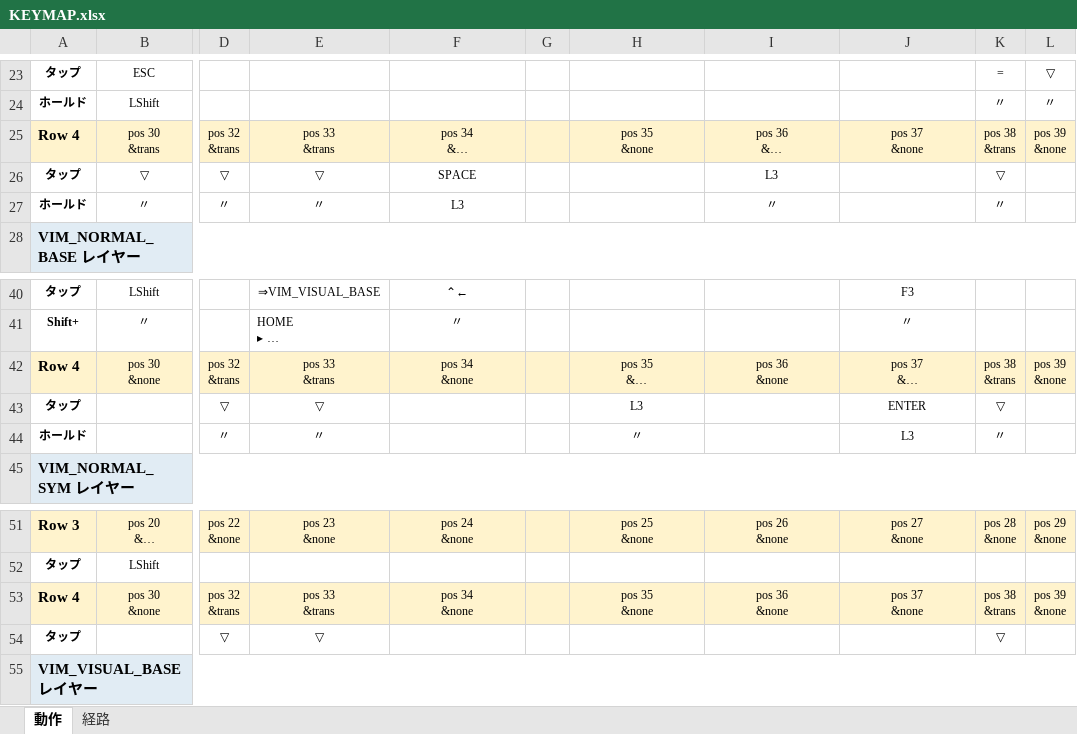
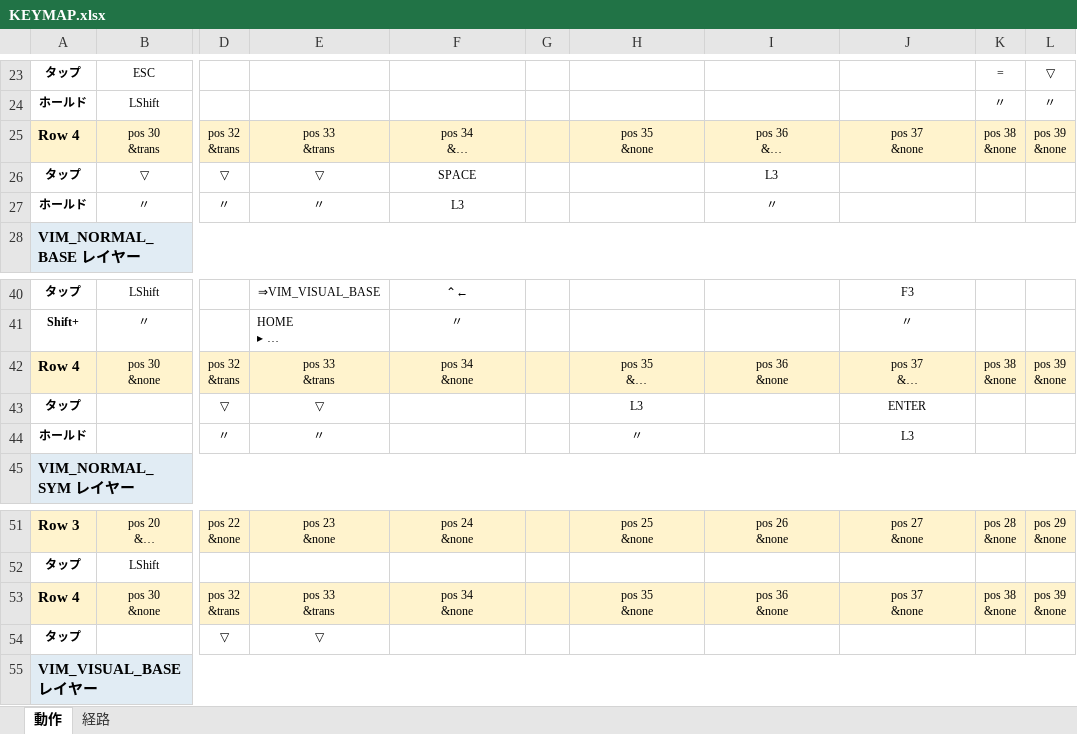
Before and after one commit to ryo-aoki-pc/zmk-config-Pyuron, an Excel workbook: KEYMAP.xlsx, sheet 動作, drawn as a sheet; only a part is shown, gaps mark what is left out; long unchanged cells end in …; values as stored, in another font and other column widths than the file's, no borders; ↵ is a line break in a cell; the diff names each change by its address in the sheet, - before the commit and + after, or states it on an @@ line.

```diff
--- a/KEYMAP.xlsx (sheet 動作)
+++ b/KEYMAP.xlsx (sheet 動作)
-K25: pos 38 ↵ &trans
+K25: pos 38 ↵ &none
-K26: ▽
+K26: (empty)
-K27: 〃
+K27: (empty)
-K42: pos 38 ↵ &trans
+K42: pos 38 ↵ &none
-K43: ▽
+K43: (empty)
-K44: 〃
+K44: (empty)
-K53: pos 38 ↵ &trans
+K53: pos 38 ↵ &none
-K54: ▽
+K54: (empty)
```
Also changed, not shown: sheet 経路, 3 other files.
